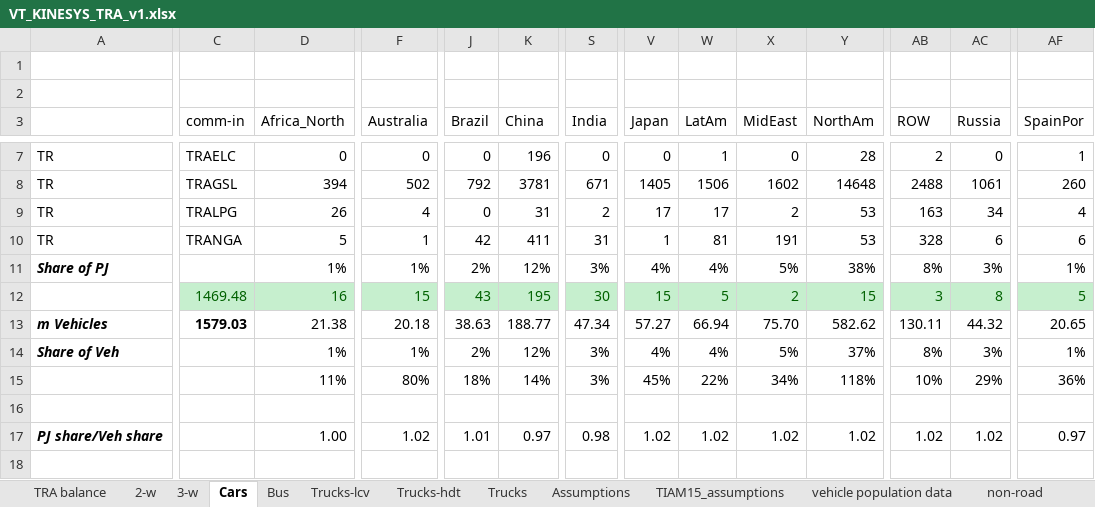
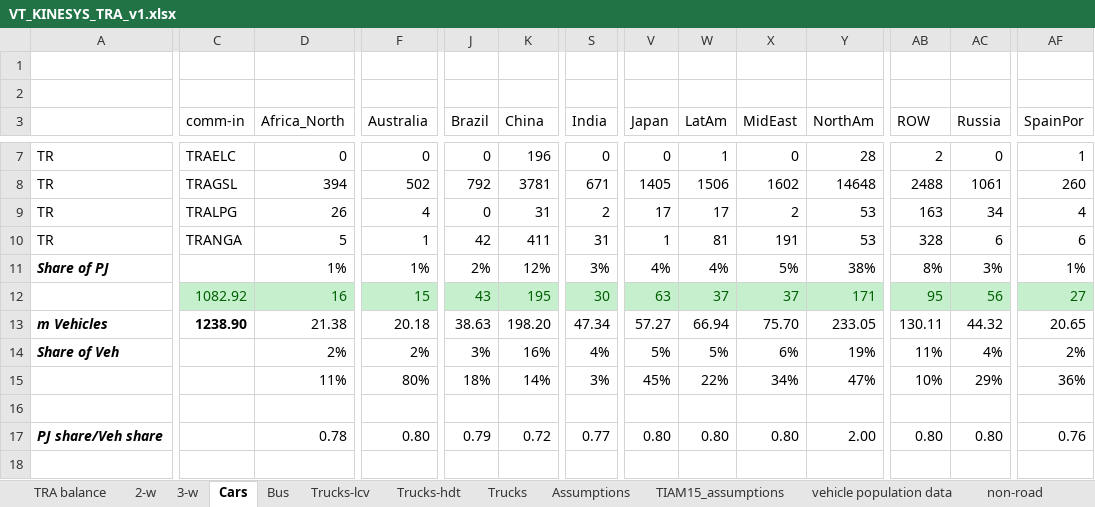
Before and after one commit to seanli12354/KiNESYS_BattCircularity-main, an Excel workbook: VT_KINESYS_TRA_v1.xlsx, sheet Cars, drawn as a sheet; only a part is shown, gaps mark what is left out; values as stored, in another font and other column widths than the file's, no borders; conditional formats not drawn; removed rows and columns are numbered as before the commit, all else as after; rows hold the shown columns only; the diff covers the shown part only; the diff names each change by its address in the sheet, - before the commit and + after, or states it on an @@ line.

Commit message:
Update VT_KINESYS_TRA_v1.xlsx
adjusting Car demand for China/NorthAm

```diff
--- a/VT_KINESYS_TRA_v1.xlsx (sheet Cars)
+++ b/VT_KINESYS_TRA_v1.xlsx (sheet Cars)
-row 12:  | 1469.48 | 16 | 15 | 43 | 195 | 30 | 15 | 5 | 2 | 15 | 3 | 8 | 5
+row 12:  | 1082.92 | 16 | 15 | 43 | 195 | 30 | 63 | 37 | 37 | 171 | 95 | 56 | 27
-C13 (comm-in): 1579.03
+C13 (comm-in): 1238.90
-K13 (China): 188.77
+K13 (China): 198.20
-Y13 (NorthAm): 582.62
+Y13 (NorthAm): 233.05
-D14 (Africa_North): 1%
+D14 (Africa_North): 2%
-F14 (Australia): 1%
+F14 (Australia): 2%
-J14 (Brazil): 2%
+J14 (Brazil): 3%
-K14 (China): 12%
+K14 (China): 16%
-S14 (India): 3%
+S14 (India): 4%
-V14 (Japan): 4%
+V14 (Japan): 5%
-W14 (LatAm): 4%
+W14 (LatAm): 5%
-X14 (MidEast): 5%
+X14 (MidEast): 6%
-Y14 (NorthAm): 37%
+Y14 (NorthAm): 19%
-AB14 (ROW): 8%
+AB14 (ROW): 11%
-AC14 (Russia): 3%
+AC14 (Russia): 4%
-AF14 (SpainPor): 1%
+AF14 (SpainPor): 2%
-Y15 (NorthAm): 118%
+Y15 (NorthAm): 47%
-D17 (Africa_North): 1.00
+D17 (Africa_North): 0.78
-F17 (Australia): 1.02
+F17 (Australia): 0.80
-J17 (Brazil): 1.01
+J17 (Brazil): 0.79
-K17 (China): 0.97
+K17 (China): 0.72
-S17 (India): 0.98
+S17 (India): 0.77
-V17 (Japan): 1.02
+V17 (Japan): 0.80
-W17 (LatAm): 1.02
+W17 (LatAm): 0.80
-X17 (MidEast): 1.02
+X17 (MidEast): 0.80
-Y17 (NorthAm): 1.02
+Y17 (NorthAm): 2.00
-AB17 (ROW): 1.02
+AB17 (ROW): 0.80
-AC17 (Russia): 1.02
+AC17 (Russia): 0.80
-AF17 (SpainPor): 0.97
+AF17 (SpainPor): 0.76
```
Also changed, not shown: 59 edited cells elsewhere in this sheet, sheet TRA balance.
